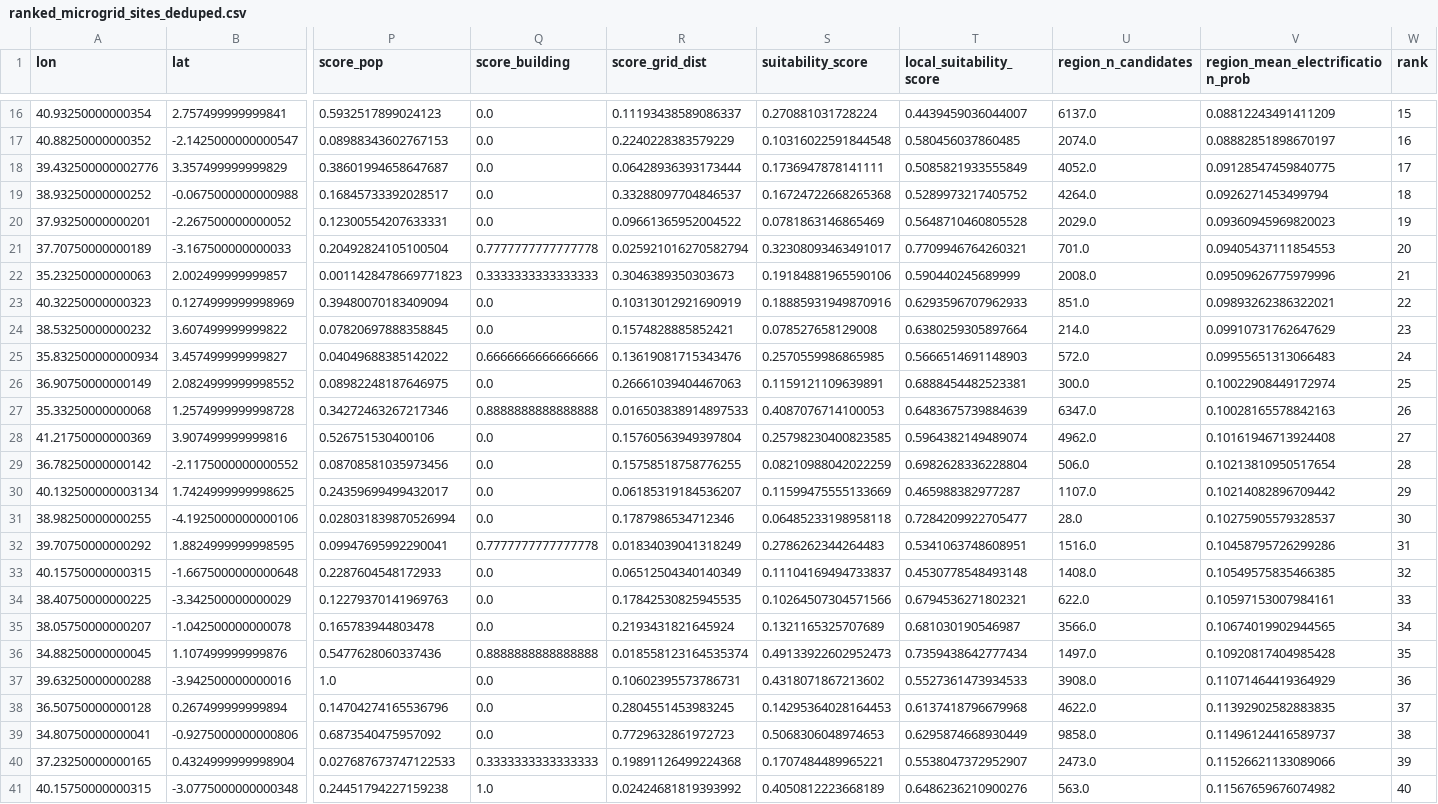
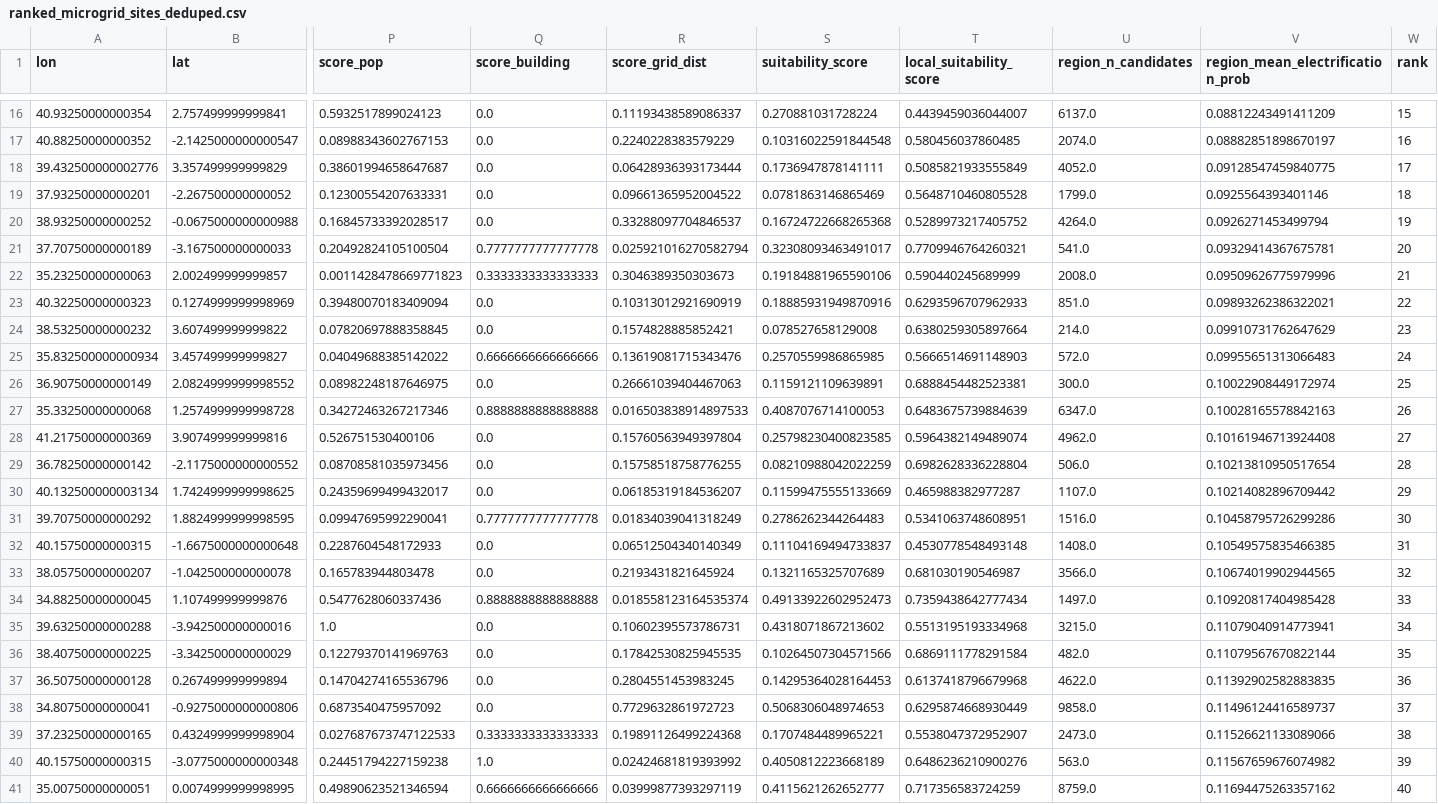
Before and after one commit to Gitmebala/KeMEG, a CSV file: output/ranked_microgrid_sites_deduped.csv, drawn as a sheet; only a part is shown, gaps mark what is left out; removed rows and columns are numbered as before the commit, all else as after; rows hold the shown columns only; the diff names each change by its address in the sheet, - before the commit and + after, or states it on an @@ line.

Commit message:
Fix pole-distance blind spot: override with night-light ground truth
OSM power-pole data covers only 0.06% of Kenya's cells (1,677 of 2.91M), so
dist_to_nearest_pole_m is really 'distance to nearest of 1,677 scattered
points' -- not distance to the real grid. This wrongly classified 1,559
candidate cells as underserved-and-far-from-grid despite those cells showing
detectable VIIRS night light, direct evidence they're already electrified.

Added a hard override: any candidate with ntl_radiance > 0 is excluded
regardless of the model's probability or the pole-distance proxy, since
observed light is stronger ground truth than either. None of the final 40
ranked sites were affected by this specific instance, but it was a real
latent risk in the underlying 140k-cell candidate pool.

```diff
--- a/output/ranked_microgrid_sites_deduped.csv
+++ b/output/ranked_microgrid_sites_deduped.csv
+row 19: 37.93250000000201 | -2.267500000000052 | 0.12300554207633331 | 0.0 | 0.09661365952004522 | 0.0781863146865469 | 0.5648710460805528 | 1799.0 | 0.0925564393401146 | 18
-W20 (rank): 18
+W20 (rank): 19
-row 20: 37.93250000000201 | -2.267500000000052 | 0.12300554207633331 | 0.0 | 0.09661365952004522 | 0.0781863146865469 | 0.5648710460805528 | 2029.0 | 0.09360945969820023 | 19
-U21 (region_n_candidates): 701.0
+U21 (region_n_candidates): 541.0
-V21 (region_mean_electrification_prob): 0.09405437111854553
+V21 (region_mean_electrification_prob): 0.09329414367675781
-row 31: 38.98250000000255 | -4.1925000000000106 | 0.028031839870526994 | 0.0 | 0.1787986534712346 | 0.06485233198958118 | 0.7284209922705477 | 28.0 | 0.10275905579328537 | 30
-W31 (rank): 31
+W31 (rank): 30
-W32 (rank): 32
+W32 (rank): 31
-row 34: 38.40750000000225 | -3.342500000000029 | 0.12279370141969763 | 0.0 | 0.17842530825945535 | 0.10264507304571566 | 0.6794536271802321 | 622.0 | 0.10597153007984161 | 33
-W33 (rank): 34
+W33 (rank): 32
-W34 (rank): 35
+W34 (rank): 33
-T35 (local_suitability_score): 0.5527361473934533
+T35 (local_suitability_score): 0.5513195193334968
-U35 (region_n_candidates): 3908.0
+U35 (region_n_candidates): 3215.0
-V35 (region_mean_electrification_prob): 0.11071464419364929
+V35 (region_mean_electrification_prob): 0.11079040914773941
-W35 (rank): 36
+W35 (rank): 34
+row 36: 38.40750000000225 | -3.342500000000029 | 0.12279370141969763 | 0.0 | 0.17842530825945535 | 0.10264507304571566 | 0.6869111778291584 | 482.0 | 0.11079567670822144 | 35
-W37 (rank): 37
+W37 (rank): 36
-W38 (rank): 38
+W38 (rank): 37
-W39 (rank): 39
+W39 (rank): 38
-W40 (rank): 40
+W40 (rank): 39
+row 41: 35.00750000000051 | 0.0074999999998995 | 0.49890623521346594 | 0.6666666666666666 | 0.03999877393297119 | 0.4115621262652777 | 0.717356583724259 | 8759.0 | 0.11694475263357162 | 40
```
Also changed, not shown: output/microgrid_engineering_specs.csv, 3 other files.
